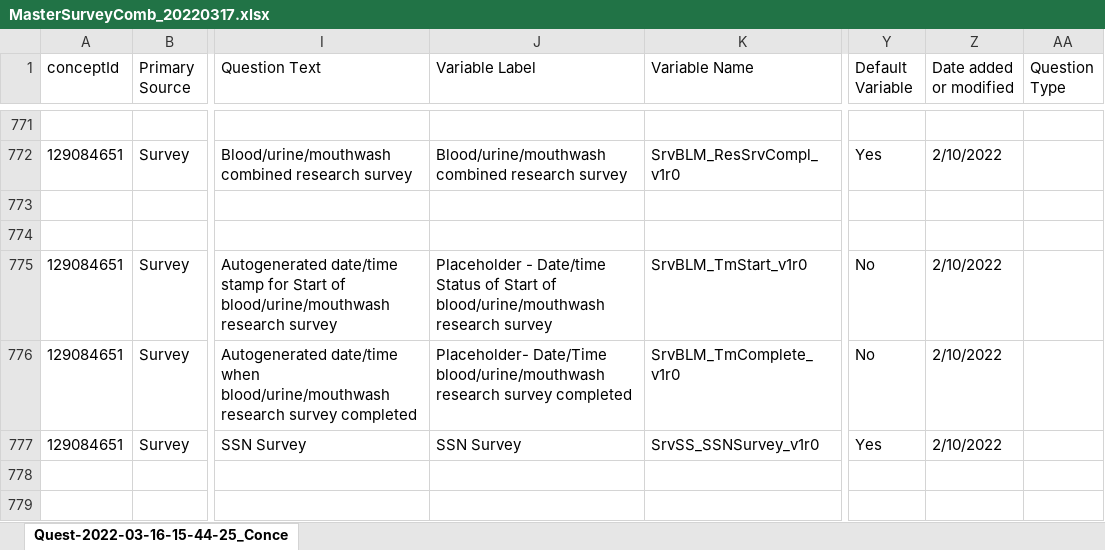
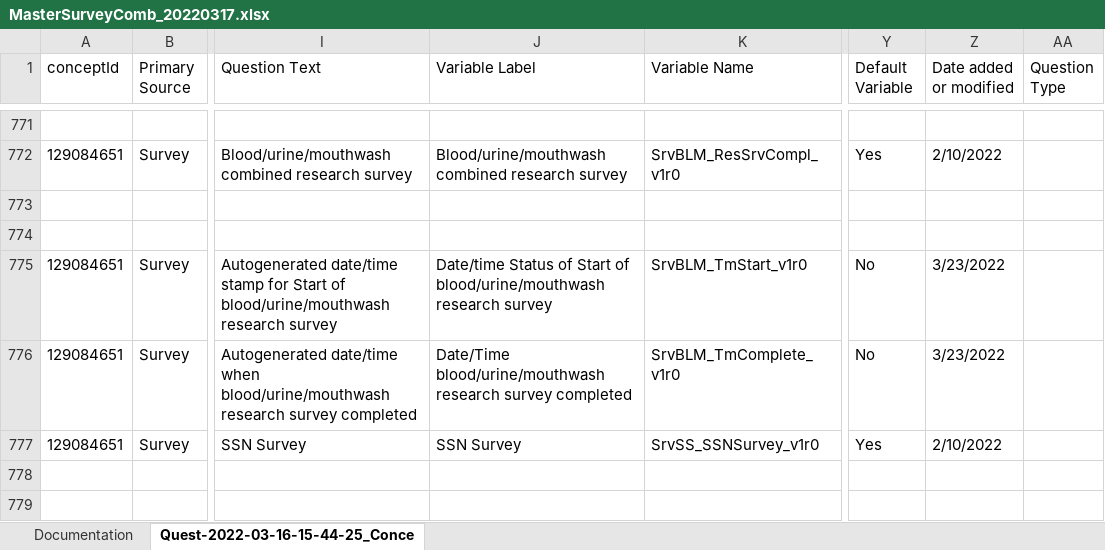
Before and after one commit to Analyticsphere/ConnectMasterAndSurveyCombinedDataDictionary, an Excel workbook: MasterSurveyComb_20220317.xlsx, sheet Quest-2022-03-16-15-44-25_Conce, drawn as a sheet; only a part is shown, gaps mark what is left out; values as stored, in another font and other column widths than the file's, no borders; the diff covers the shown part only; the diff names each change by its address in the sheet, - before the commit and + after, or states it on an @@ line.

```diff
--- a/MasterSurveyComb_20220317.xlsx (sheet Quest-2022-03-16-15-44-25_Conce)
+++ b/MasterSurveyComb_20220317.xlsx (sheet Quest-2022-03-16-15-44-25_Conce)
+sheet tab: Documentation
-J775 (Variable Label): Placeholder - Date/time Status…
+J775 (Variable Label): Date/time Status…
-Z775:Z776 (Date added or modified): 2/10/2022
+Z775:Z776 (Date added or modified): 3/23/2022
-J776 (Variable Label): Placeholder- Date/Time blood/urine/mouthwash…
+J776 (Variable Label): Date/Time blood/urine/mouthwash…
```
Also changed, not shown: 30 edited cells elsewhere in this sheet.
